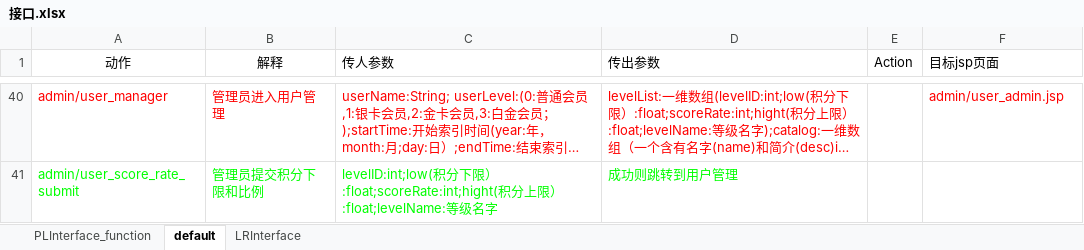
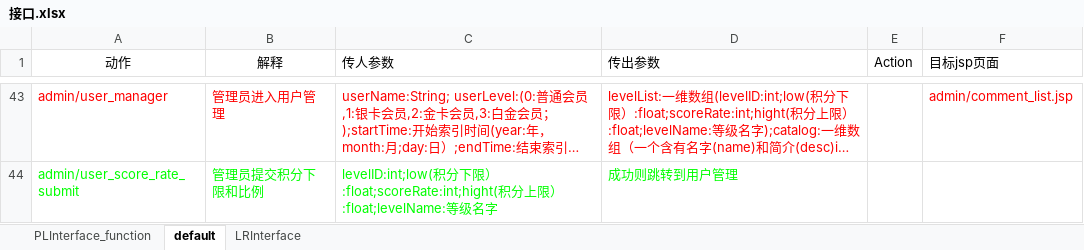
Before and after one commit to SanziShi/Symagic, an Excel workbook: doc/接口.xlsx, sheet default, drawn as a sheet; only a part is shown, gaps mark what is left out; long unchanged cells end in …; values as stored, in another font and other column widths than the file's, no borders; addresses are those after the commit; the diff covers the shown part only; the diff names each change by its address in the sheet, - before the commit and + after, or states it on an @@ line.

```diff
--- a/doc/接口.xlsx (sheet default)
+++ b/doc/接口.xlsx (sheet default)
-F43 (目标jsp页面): admin/user_admin.jsp
+F43 (目标jsp页面): admin/comment_list.jsp
```
Also changed, not shown: 3 added rows, 29 edited cells and cell formats elsewhere in this sheet, sheet PLInterface_function, 1 other file.
